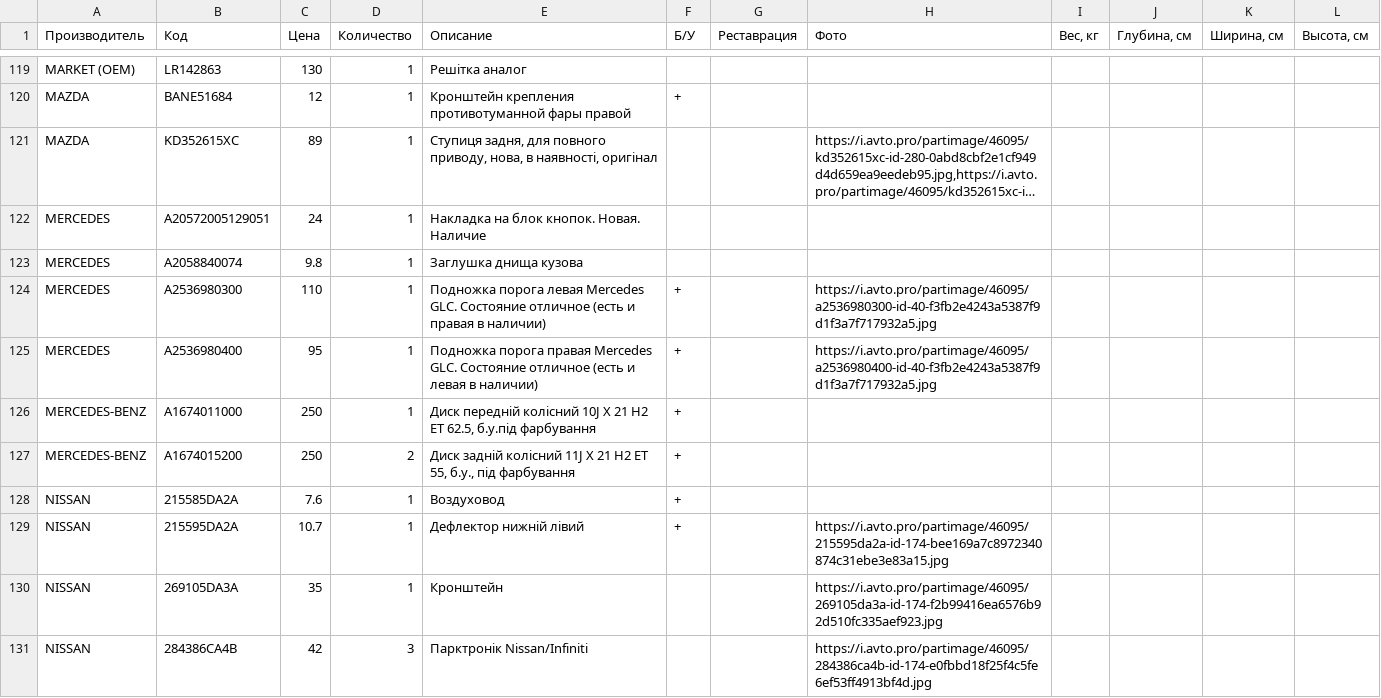
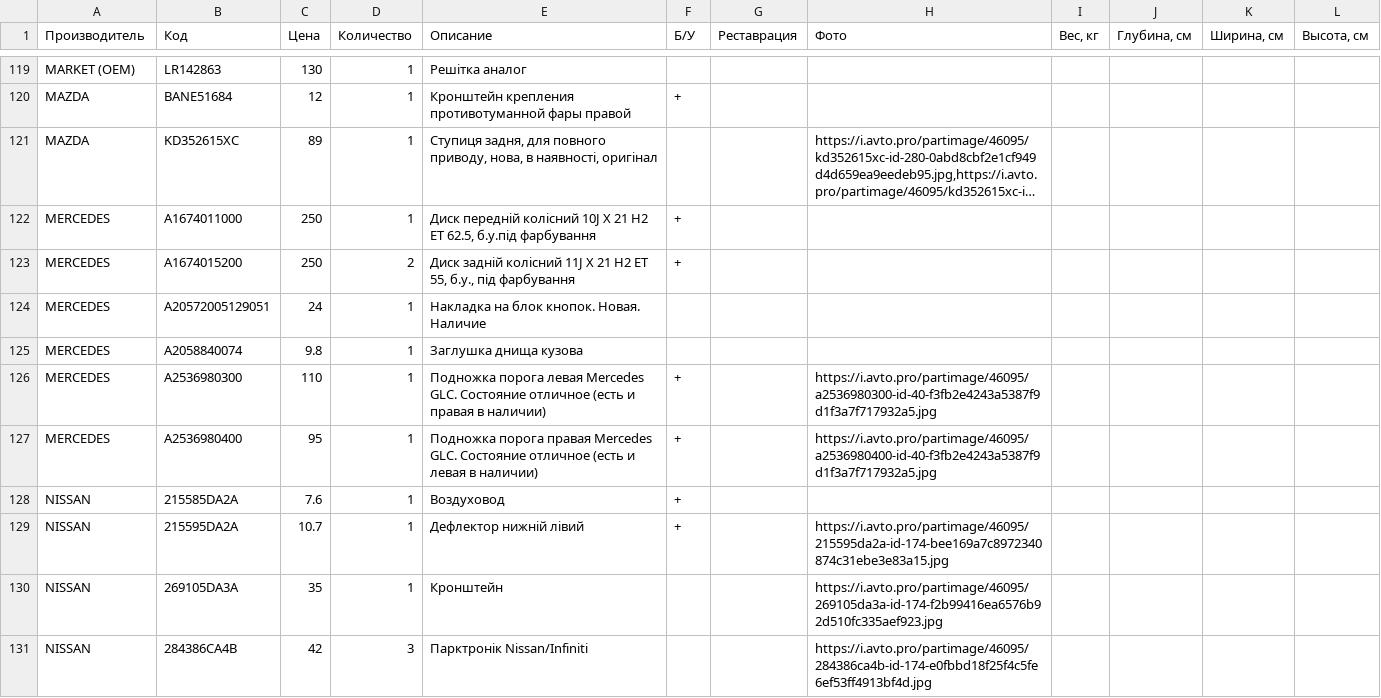
Before and after one commit to broslavb/ckr, a CSV file: sale/price.csv, drawn as a sheet; only a part is shown, gaps mark what is left out; long unchanged cells end in …; removed rows and columns are numbered as before the commit, all else as after; the diff names each change by its address in the sheet, - before the commit and + after, or states it on an @@ line.

Commit message:
avto.pro price 2026-11-26 11:46

```diff
--- a/sale/price.csv
+++ b/sale/price.csv
+row 122: MERCEDES | A1674011000 | 250 | 1 | Диск передній колісний 10J X 21 H2 ET 62.5, б.у.під фарбування | +
+row 123: MERCEDES | A1674015200 | 250 | 2 | Диск задній колісний 11J X 21 H2 ET 55, б.у., під фарбування | +
-row 126: MERCEDES-BENZ | A1674011000 | 250 | 1 | Диск передній колісний 10J X 21 H2 ET 62.5, б.у.під фарбування | +
-row 127: MERCEDES-BENZ | A1674015200 | 250 | 2 | Диск задній колісний 11J X 21 H2 ET 55, б.у., під фарбування | +
```
